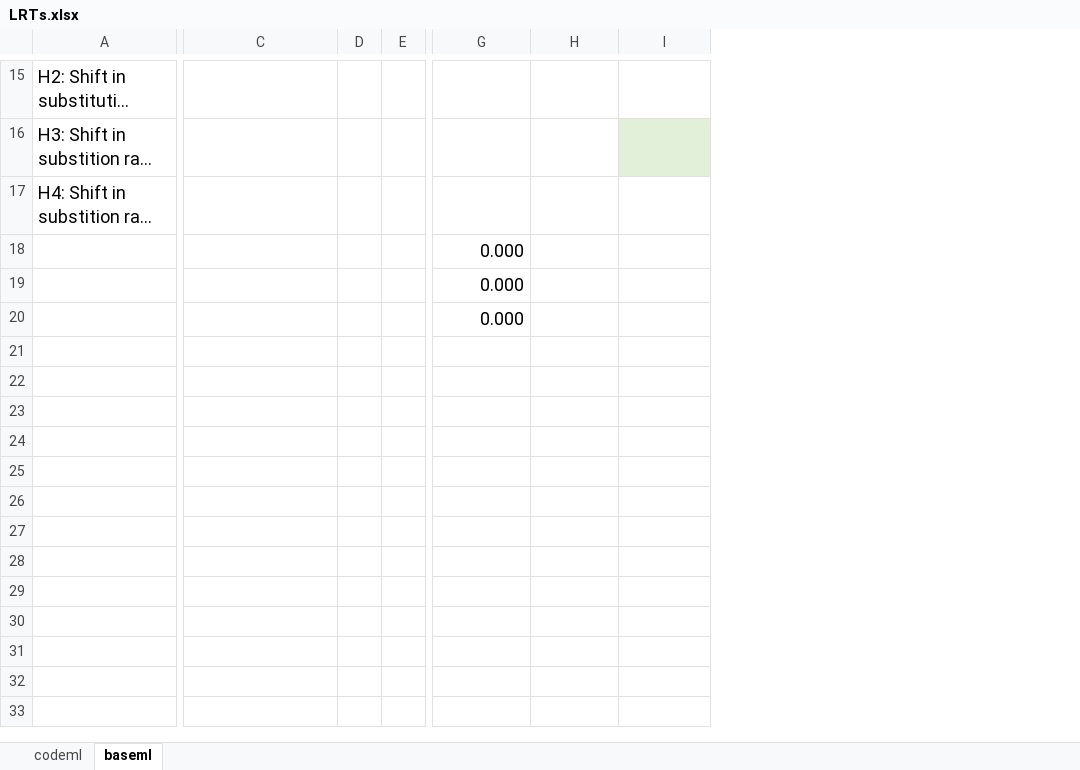
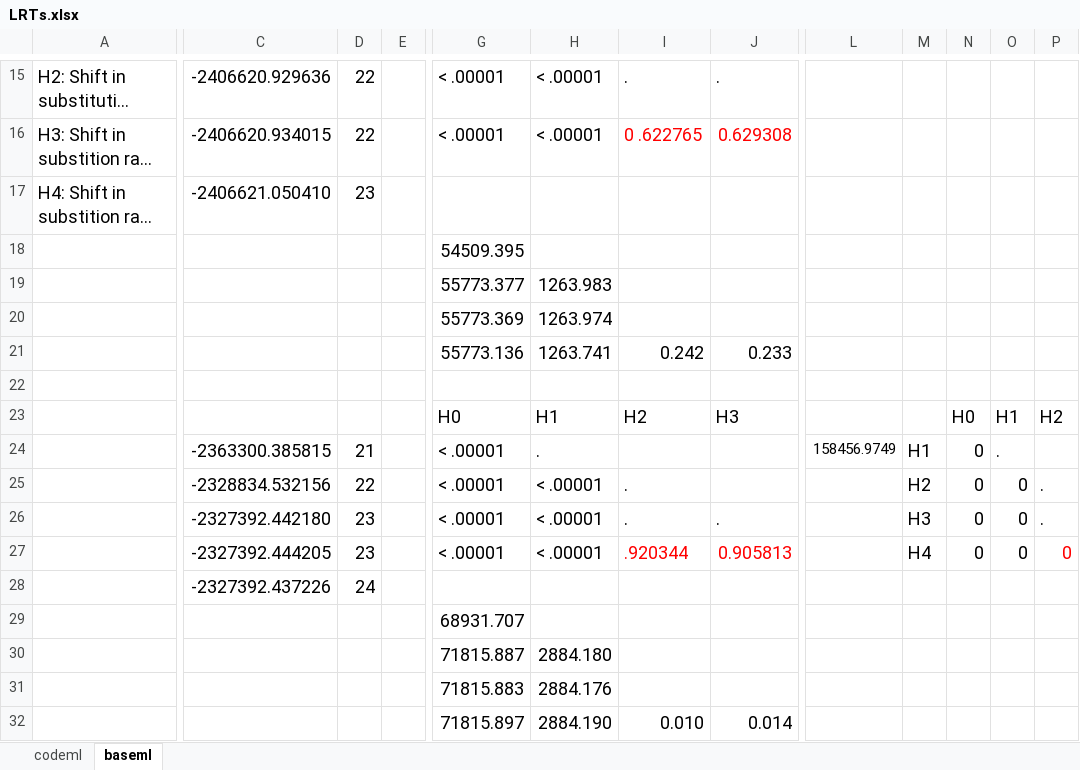
Before and after one commit to maepz/VesicSymb_Evolution, an Excel workbook: mauve_alignments/cat_alignments/codeml/LRTs.xlsx, sheet baseml, drawn as a sheet; only a part is shown, gaps mark what is left out; long unchanged cells end in …; values as stored, in another font and other column widths than the file's, no borders; charts and pictures and conditional formats not drawn; removed rows and columns are numbered as before the commit, all else as after; rows hold the shown columns only; the diff covers the shown part only; the diff names each change by its address in the sheet, - before the commit and + after, or states it on an @@ line.

```diff
--- a/mauve_alignments/cat_alignments/codeml/LRTs.xlsx (sheet baseml)
+++ b/mauve_alignments/cat_alignments/codeml/LRTs.xlsx (sheet baseml)
-column E, empty
+column E, empty
+column J, rows 15-16: . | 0.629308
+column L, empty
+column M, empty
+column N, empty
+column O, empty
+column P, empty
-C15: (empty)
+C15: -2406620.929636
-D15:D16: (empty)
+D15:D16: 22
-G15:G16: (empty)
+G15:G16: < .00001
-H15:H16: (empty)
+H15:H16: < .00001
-I15: (empty)
+I15: .
-C16: (empty)
+C16: -2406620.934015
-I16: (empty)
+I16: 0 .622765
-I16 fill: #E2F0D9
+I16 fill: none
-C17: (empty)
+C17: -2406621.050410
-D17: (empty)
+D17: 23
-G18: 0.000
+G18: 54509.395
+row 19:  |  |  |  | 55773.377 | 1263.983
+row 20:  |  |  |  | 55773.369 | 1263.974
+row 21:  |  |  |  | 55773.136 | 1263.741 | 0.242 | 0.233
-G22: 0.000
+G22: (empty)
+row 23:  |  |  |  | H0 | H1 | H2 | H3 |  |  | H0 | H1 | H2
+row 24:  | -2363300.385815 | 21 |  | < .00001 | . |  |  | 158456.9749 | H1 | 0 | .
+row 25:  | -2328834.532156 | 22 |  | < .00001 | < .00001 | . |  |  | H2 | 0 | 0 | .
+row 26:  | -2327392.442180 | 23 |  | < .00001 | < .00001 | . | . |  | H3 | 0 | 0 | .
+row 27:  | -2327392.444205 | 23 |  | < .00001 | < .00001 | .920344 | 0.905813 |  | H4 | 0 | 0 | 0
+row 28:  | -2327392.437226 | 24
-G29: 0.000
+G29: 68931.707
+row 30:  |  |  |  | 71815.887 | 2884.180
+row 31:  |  |  |  | 71815.883 | 2884.176
+row 32:  |  |  |  | 71815.897 | 2884.190 | 0.010 | 0.014
```
Also changed, not shown: 1 added column, 23 edited cells and cell formats elsewhere in this sheet, sheet codeml, charts or pictures, 21 other files.
